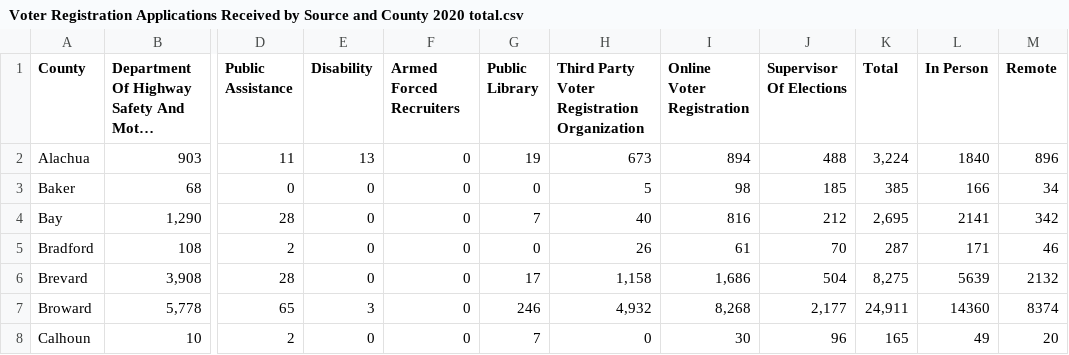
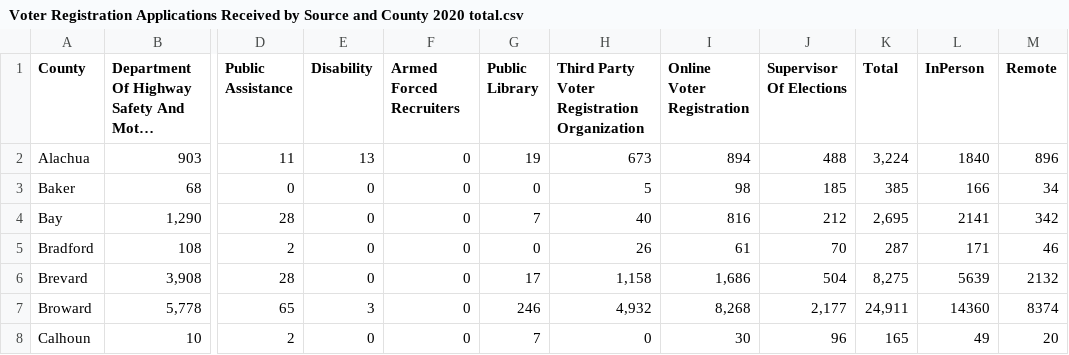
Before and after one commit to MatthewOStricker/soc223, a CSV file: Voter Registration Applications Received by Source and County 2020 total.csv, drawn as a sheet; only a part is shown, gaps mark what is left out; long unchanged cells end in …; the diff names each change by its address in the sheet, - before the commit and + after, or states it on an @@ line.

Commit message:
Update Voter Registration Applications Received by Source and County 2020 total.csv
fix

```diff
--- a/Voter Registration Applications Received by Source and County 2020 total.csv
+++ b/Voter Registration Applications Received by Source and County 2020 total.csv
-L1: In Person
+L1: InPerson
```
